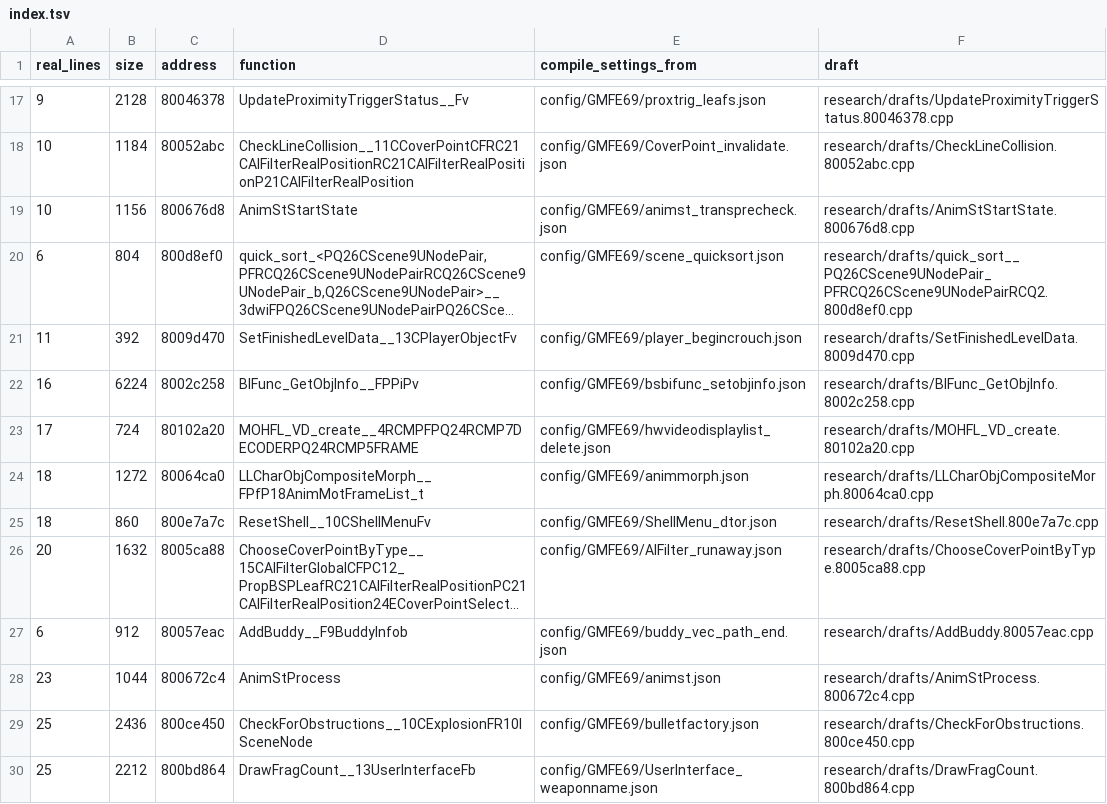
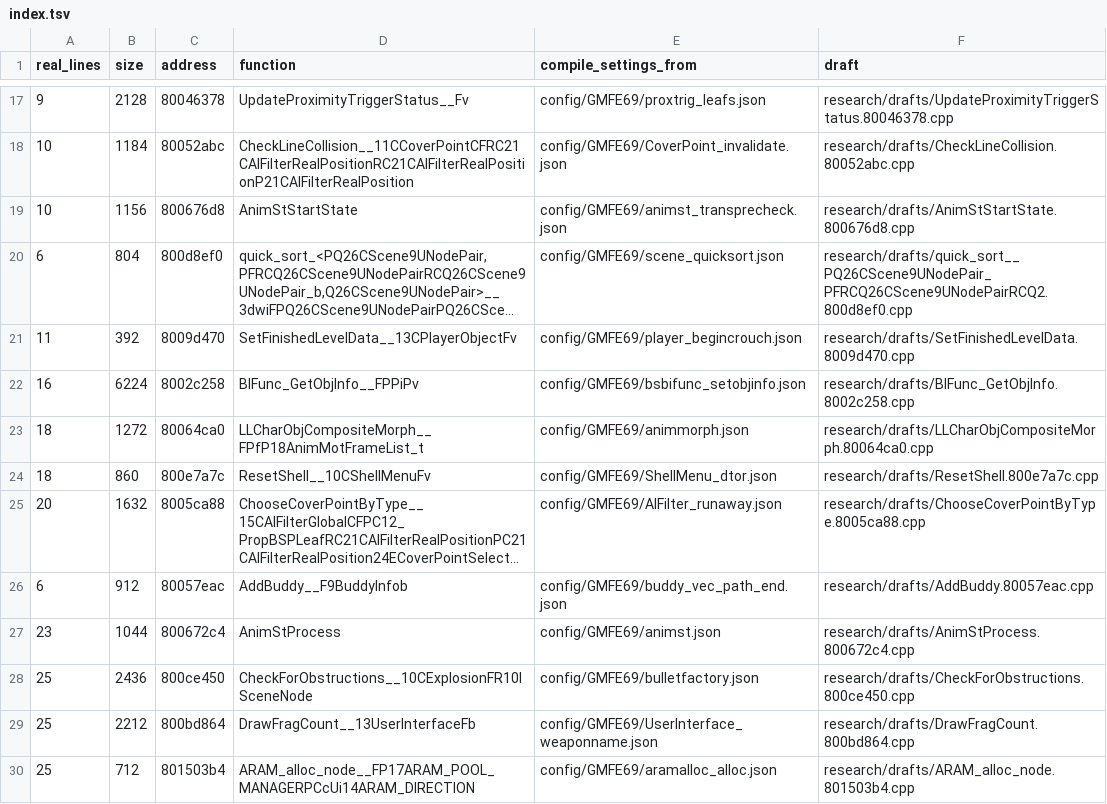
Before and after one commit to kyleckroeger/moh-frontline-decomp, a TSV file: research/drafts/index.tsv, drawn as a sheet; only a part is shown, gaps mark what is left out; the shorter side is filled out with more unchanged rows; long unchanged cells end in ….

```diff
--- a/research/drafts/index.tsv
+++ b/research/drafts/index.tsv
@@ -22,3 +22,2 @@ real_lines	size	address	function	compile_settings_from	draft
 16	6224	8002c258	BIFunc_GetObjInfo__FPPiPv	config/GMFE69/bsbifunc_setobjinfo.json	research/drafts/BIFunc_GetObjInfo.8002c258.cpp
-17	724	80102a20	MOHFL_VD_create__4RCMPFPQ24RCMP7DECODERPQ24RCMP5FRAME	config/GMFE69/hwvideodisplaylist_delete.json	research/drafts/MOHFL_VD_create.80102a20.cpp
 18	1272	80064ca0	LLCharObjCompositeMorph__FPfP18AnimMotFrameList_t	config/GMFE69/animmorph.json	research/drafts/LLCharObjCompositeMorph.80064ca0.cpp
```
Also changed, not shown: research/plans/matching_queue.tsv, 12 other files.
